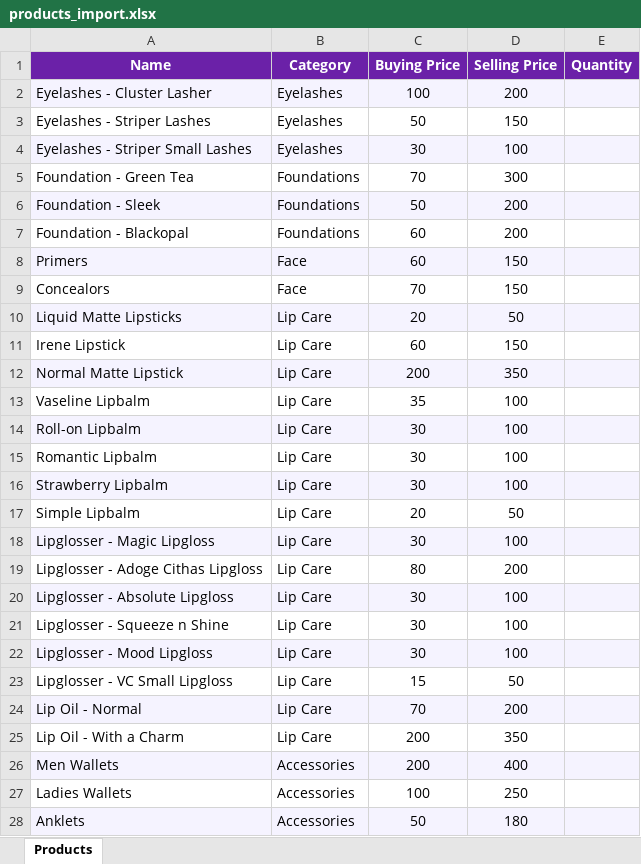
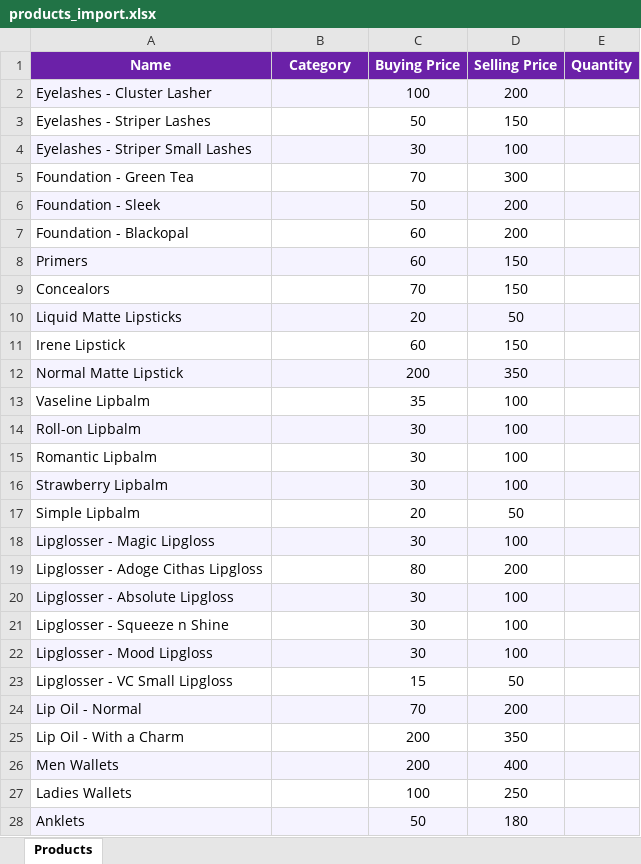
Before and after one commit to freddysundowner/pointify-desktop, an Excel workbook: products_import.xlsx, sheet Products, drawn as a sheet; only a part is shown; values as stored, in another font and other column widths than the file's, no borders; the diff covers the shown part only; the diff names each change by its address in the sheet, - before the commit and + after, or states it on an @@ line.

```diff
--- a/products_import.xlsx (sheet Products)
+++ b/products_import.xlsx (sheet Products)
-B2:B4 (Category): Eyelashes
+B2:B4 (Category): (empty)
-B5:B7 (Category): Foundations
+B5:B7 (Category): (empty)
-B8:B9 (Category): Face
+B8:B9 (Category): (empty)
-B10:B25 (Category): Lip Care
+B10:B25 (Category): (empty)
-B26:B28 (Category): Accessories
+B26:B28 (Category): (empty)
```
Also changed, not shown: 199 edited cells elsewhere in this sheet, 1 other file.
